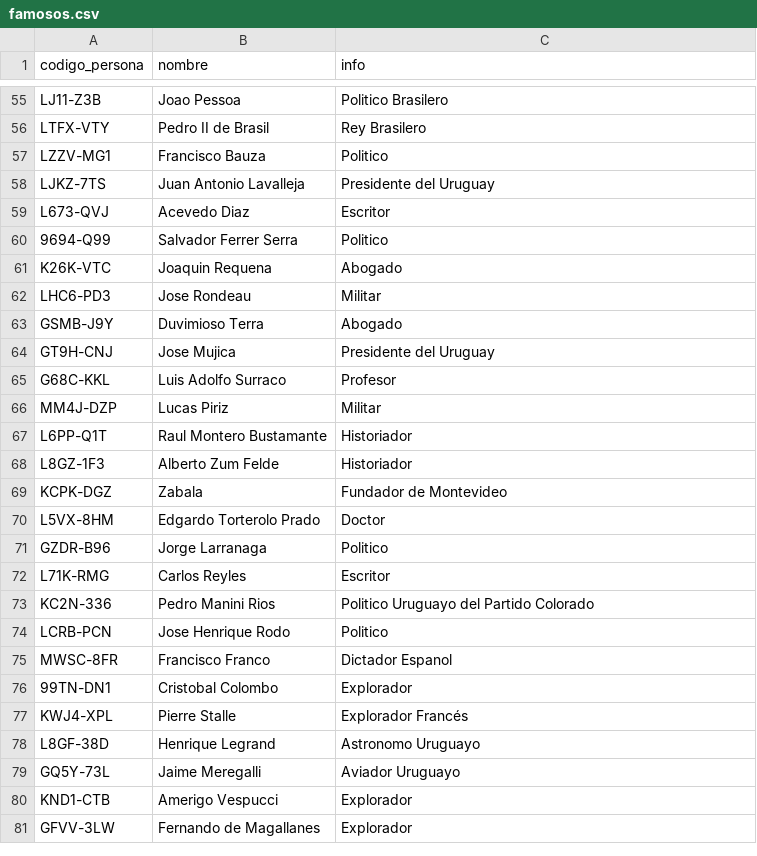
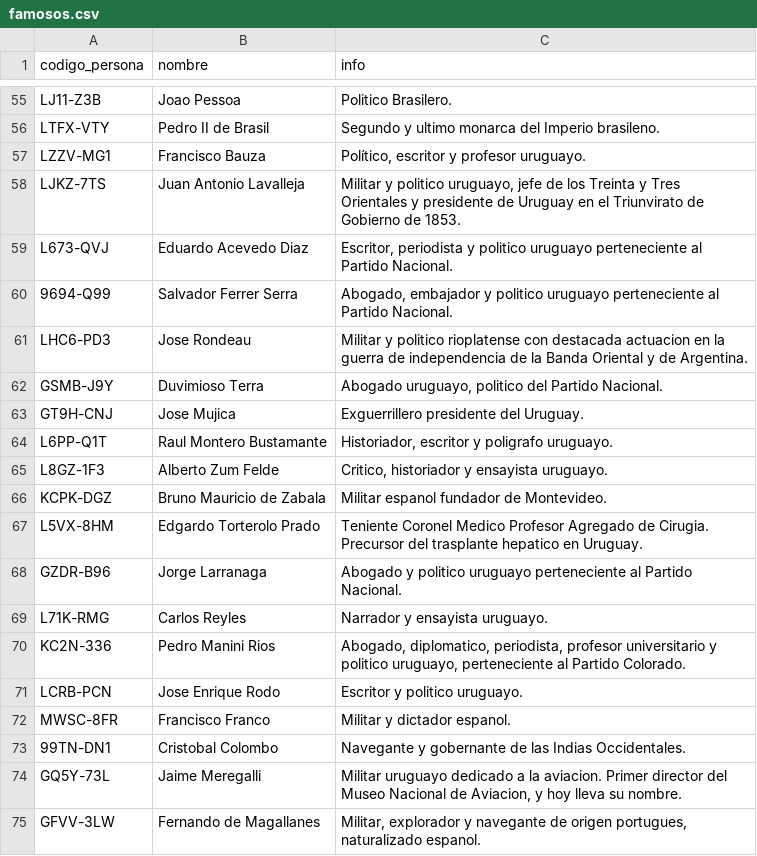
Before and after one commit to Teo1840/famousrelatives, a CSV file: famosos.csv, drawn as a sheet; only a part is shown, gaps mark what is left out; removed rows and columns are numbered as before the commit, all else as after; the diff covers the shown part only; the diff names each change by its address in the sheet, - before the commit and + after, or states it on an @@ line.

```diff
--- a/famosos.csv
+++ b/famosos.csv
-C55 (info): Politico Brasilero
+C55 (info): Politico Brasilero.
-C56 (info): Rey Brasilero
+C56 (info): Segundo y ultimo monarca del Imperio brasileno.
-C57 (info): Politico
+C57 (info): Político, escritor y profesor uruguayo.
-C58 (info): Presidente del Uruguay
+C58 (info): Militar y politico uruguayo, jefe de los Treinta y Tres Orientales y presidente de Uruguay en el Triunvirato de Gobierno de 1853.
-B59 (nombre): Acevedo Diaz
+B59 (nombre): Eduardo Acevedo Diaz
-C59 (info): Escritor
+C59 (info): Escritor, periodista y politico uruguayo perteneciente al Partido Nacional.
-C60 (info): Politico
+C60 (info): Abogado, embajador y politico uruguayo perteneciente al Partido Nacional.
-row 61: K26K-VTC | Joaquin Requena | Abogado
-C61 (info): Militar
+C61 (info): Militar y politico rioplatense con destacada actuacion en la guerra de independencia de la Banda Oriental y de Argentina.
-C62 (info): Abogado
+C62 (info): Abogado uruguayo, politico del Partido Nacional.
-C63 (info): Presidente del Uruguay
+C63 (info): Exguerrillero presidente del Uruguay.
-row 65: G68C-KKL | Luis Adolfo Surraco | Profesor
-row 66: MM4J-DZP | Lucas Piriz | Militar
-C64 (info): Historiador
+C64 (info): Historiador, escritor y poligrafo uruguayo.
-C65 (info): Historiador
+C65 (info): Critico, historiador y ensayista uruguayo.
-B66 (nombre): Zabala
+B66 (nombre): Bruno Mauricio de Zabala
-C66 (info): Fundador de Montevideo
+C66 (info): Militar espanol fundador de Montevideo.
-C67 (info): Doctor
+C67 (info): Teniente Coronel Medico Profesor Agregado de Cirugia. Precursor del trasplante hepatico en Uruguay.
-C68 (info): Politico
+C68 (info): Abogado y politico uruguayo perteneciente al Partido Nacional.
-C69 (info): Escritor
+C69 (info): Narrador y ensayista uruguayo.
-C70 (info): Politico Uruguayo del Partido Colorado
+C70 (info): Abogado, diplomatico, periodista, profesor universitario y politico uruguayo, perteneciente al Partido Colorado.
-B71 (nombre): Jose Henrique Rodo
+B71 (nombre): Jose Enrique Rodo
-C71 (info): Politico
+C71 (info): Escritor y politico uruguayo.
-C72 (info): Dictador Espanol
+C72 (info): Militar y dictador espanol.
-C73 (info): Explorador
+C73 (info): Navegante y gobernante de las Indias Occidentales.
-row 77: KWJ4-XPL | Pierre Stalle | Explorador Francés
-row 78: L8GF-38D | Henrique Legrand | Astronomo Uruguayo
-C74 (info): Aviador Uruguayo
+C74 (info): Militar uruguayo dedicado a la aviacion. Primer director del Museo Nacional de Aviacion, y hoy lleva su nombre.
-row 80: KND1-CTB | Amerigo Vespucci | Explorador
-C75 (info): Explorador
+C75 (info): Militar, explorador y navegante de origen portugues, naturalizado espanol.
```
Also changed, not shown: 4 added rows, 4 removed rows and 76 edited cells elsewhere in this file, 2 other files.
